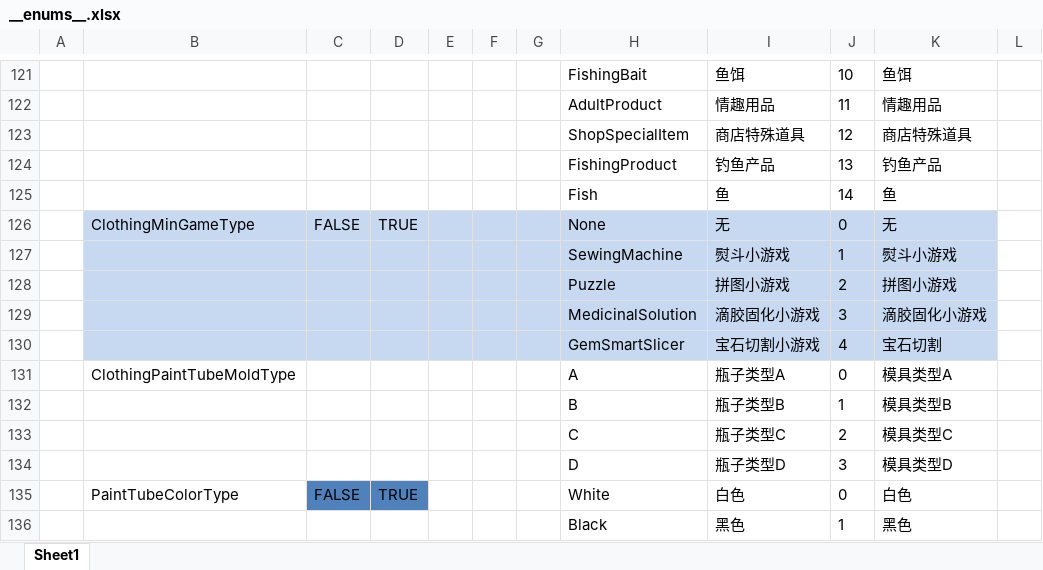
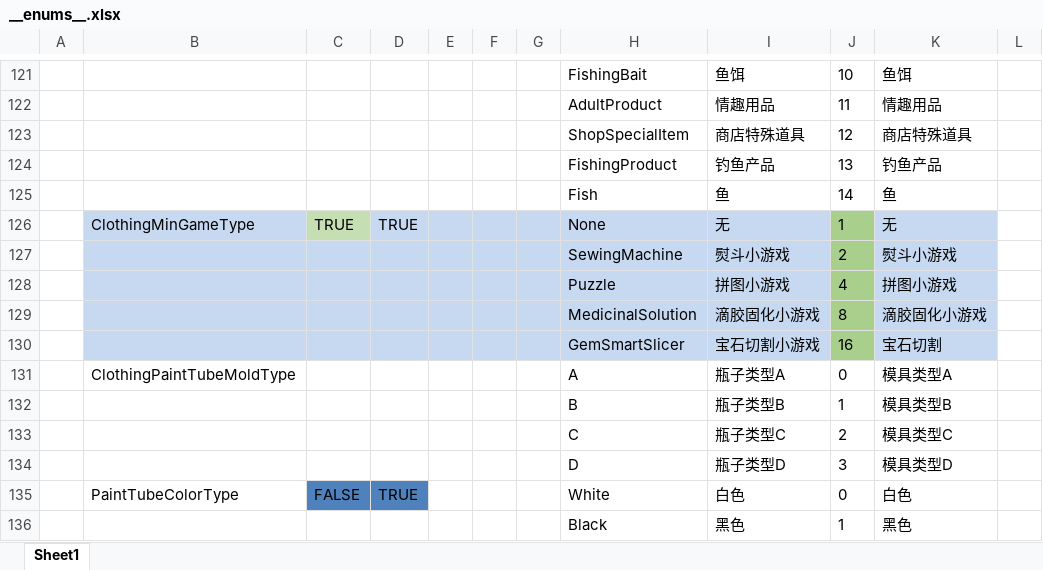
Before and after one commit to XiaoYuName/HD-2D, an Excel workbook: ExcelTool/LubanTools/DataTables/Datas/__enums__.xlsx, sheet Sheet1, drawn as a sheet; only a part is shown, gaps mark what is left out; values as stored, in another font and other column widths than the file's, no borders; the diff names each change by its address in the sheet, - before the commit and + after, or states it on an @@ line.

```diff
--- a/ExcelTool/LubanTools/DataTables/Datas/__enums__.xlsx (sheet Sheet1)
+++ b/ExcelTool/LubanTools/DataTables/Datas/__enums__.xlsx (sheet Sheet1)
-C126: FALSE
+C126: TRUE
-C126 fill: #C6D9F1
+C126 fill: #C5DFB3
-J126: 0
+J126: 1
-J126:J130 fill: #C6D9F1
+J126:J130 fill: #A8D08C
-J127: 1
+J127: 2
-J128: 2
+J128: 4
-J129: 3
+J129: 8
-J130: 4
+J130: 16
```
Also changed, not shown: ExcelTool/LubanTools/DataTables/Datas/ClothingData.xlsx, 2 other files.
